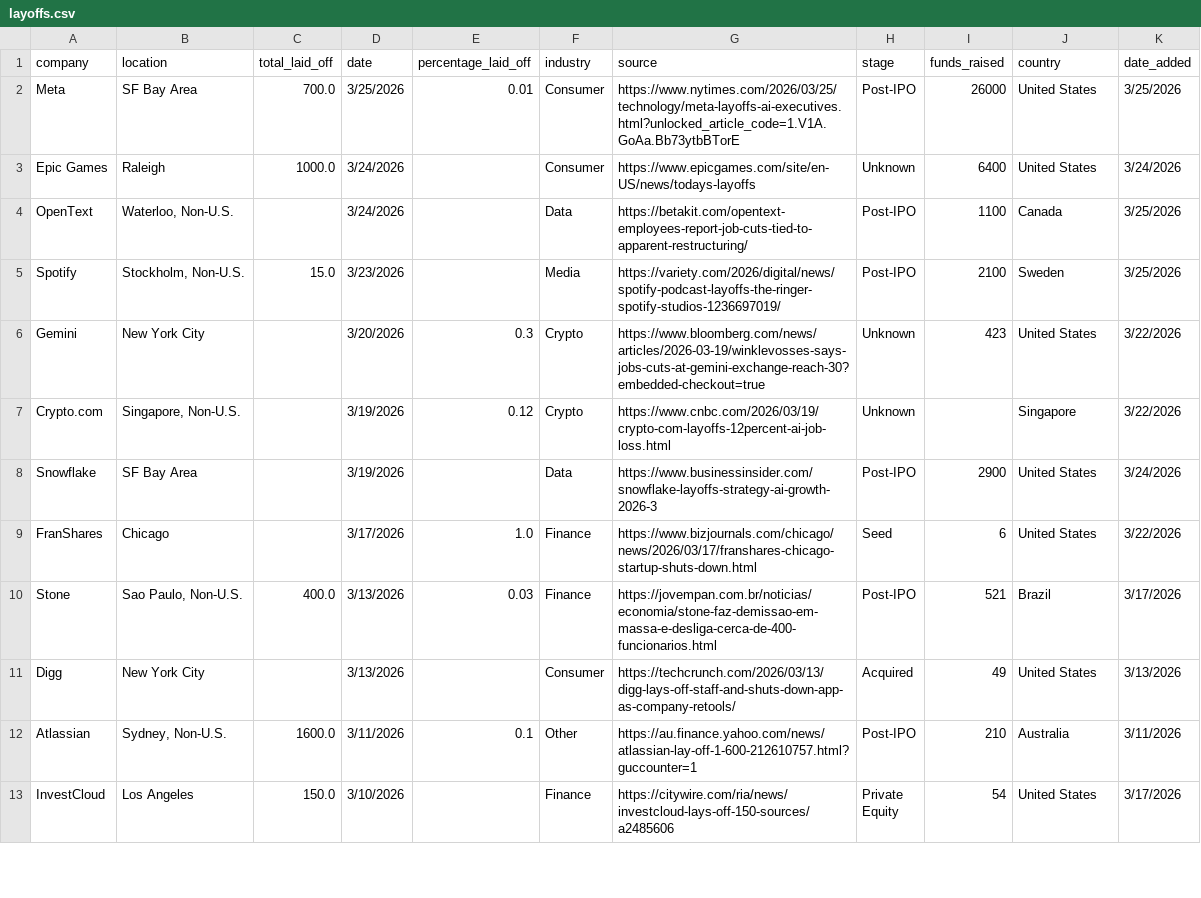
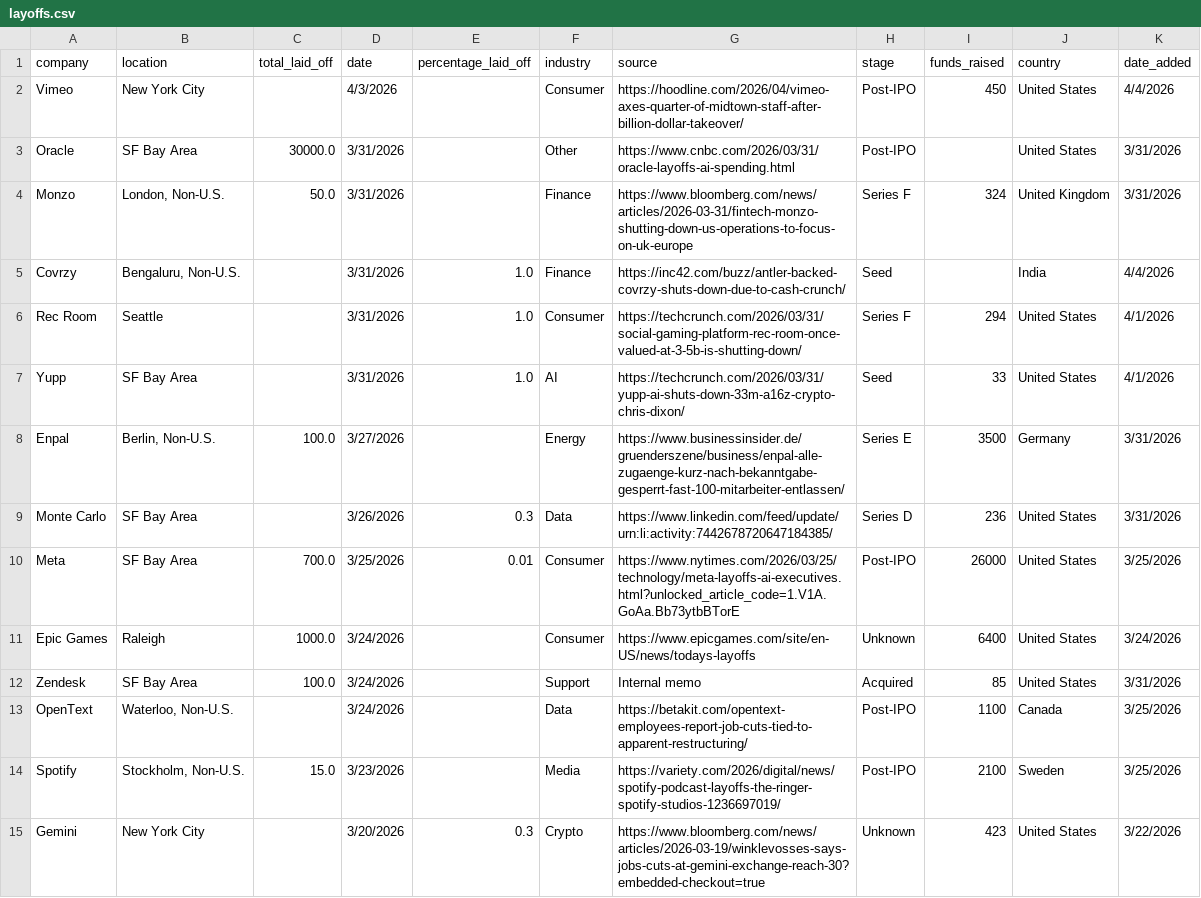
Before and after one commit to leyla022/careergeniq, a CSV file: data/layoffs.csv, drawn as a sheet; only a part is shown; the shorter side is filled out with more unchanged rows.

```diff
--- a/data/layoffs.csv
+++ b/data/layoffs.csv
@@ -1,4 +1,13 @@
 company,location,total_laid_off,date,percentage_laid_off,industry,source,stage,funds_raised,country,date_added
+Vimeo,New York City,,4/3/2026,,Consumer,https://hoodline.com/2026/04/vimeo-axes-quarter-of-midtown-staff-after-billion-dollar-takeover/,Post-IPO,450,United States,4/4/2026
+Oracle,SF Bay Area,30000.0,3/31/2026,,Other,https://www.cnbc.com/2026/03/31/oracle-layoffs-ai-spending.html,Post-IPO,,United States,3/31/2026
+Monzo,"London, Non-U.S.",50.0,3/31/2026,,Finance,https://www.bloomberg.com/news/articles/2026-03-31/fintech-monzo-shutting-down-us-operations-to-focus-on-uk-europe,Series F,324,United Kingdom,3/31/2026
+Covrzy,"Bengaluru, Non-U.S.",,3/31/2026,1.0,Finance,https://inc42.com/buzz/antler-backed-covrzy-shuts-down-due-to-cash-crunch/,Seed,,India,4/4/2026
+Rec Room,Seattle,,3/31/2026,1.0,Consumer,https://techcrunch.com/2026/03/31/social-gaming-platform-rec-room-once-valued-at-3-5b-is-shutting-down/,Series F,294,United States,4/1/2026
+Yupp,SF Bay Area,,3/31/2026,1.0,AI,https://techcrunch.com/2026/03/31/yupp-ai-shuts-down-33m-a16z-crypto-chris-dixon/,Seed,33,United States,4/1/2026
+Enpal,"Berlin, Non-U.S.",100.0,3/27/2026,,Energy,https://www.businessinsider.de/gruenderszene/business/enpal-alle-zugaenge-kurz-nach-bekanntgabe-gesperrt-fast-100-mitarbeiter-entlassen/,Series E,3500,Germany,3/31/2026
+Monte Carlo,SF Bay Area,,3/26/2026,0.3,Data,https://www.linkedin.com/feed/update/urn:li:activity:7442678720647184385/,Series D,236,United States,3/31/2026
 Meta,SF Bay Area,700.0,3/25/2026,0.01,Consumer,https://www.nytimes.com/2026/03/25/technology/meta-layoffs-ai-executives.html?unlocked_article_code=1.V1A.GoAa.Bb73ytbBTorE,Post-IPO,26000,United States,3/25/2026
 Epic Games,Raleigh,1000.0,3/24/2026,,Consumer,https://www.epicgames.com/site/en-US/news/todays-layoffs,Unknown,6400,United States,3/24/2026
+Zendesk,SF Bay Area,100.0,3/24/2026,,Support,Internal memo,Acquired,85,United States,3/31/2026
 OpenText,"Waterloo, Non-U.S.",,3/24/2026,,Data,https://betakit.com/opentext-employees-report-job-cuts-tied-to-apparent-restructuring/,Post-IPO,1100,Canada,3/25/2026
```
